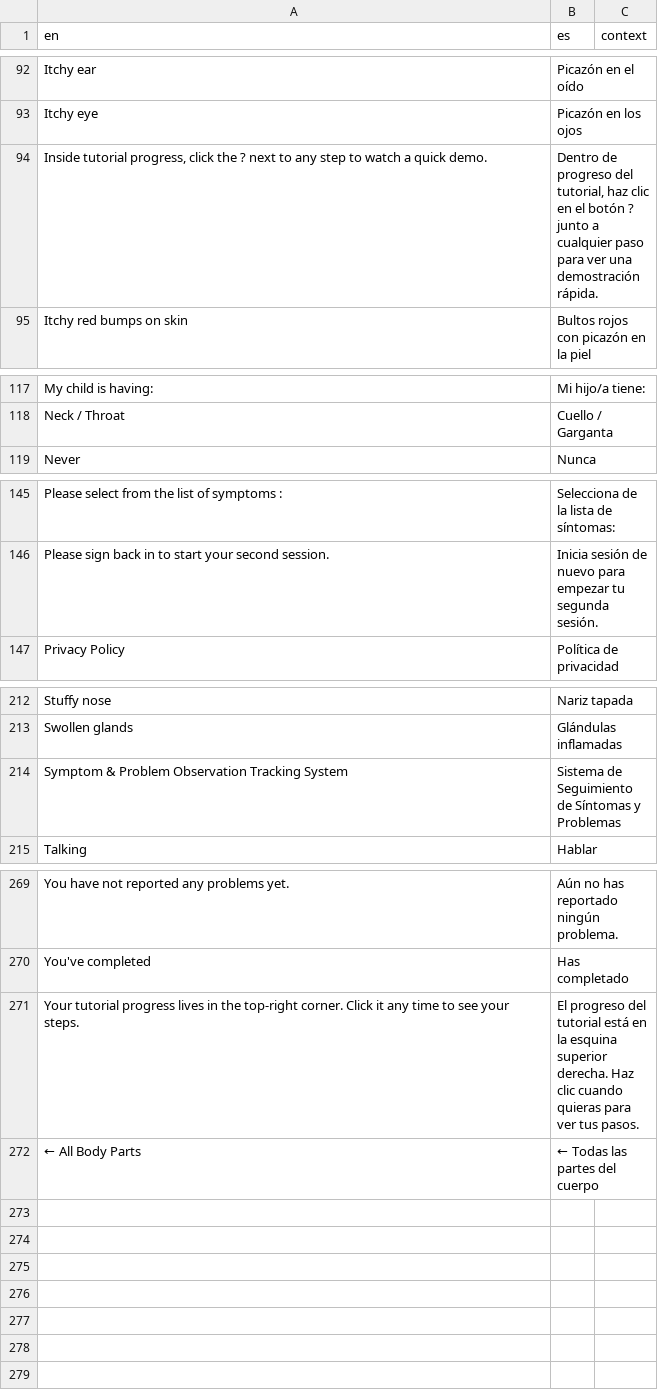
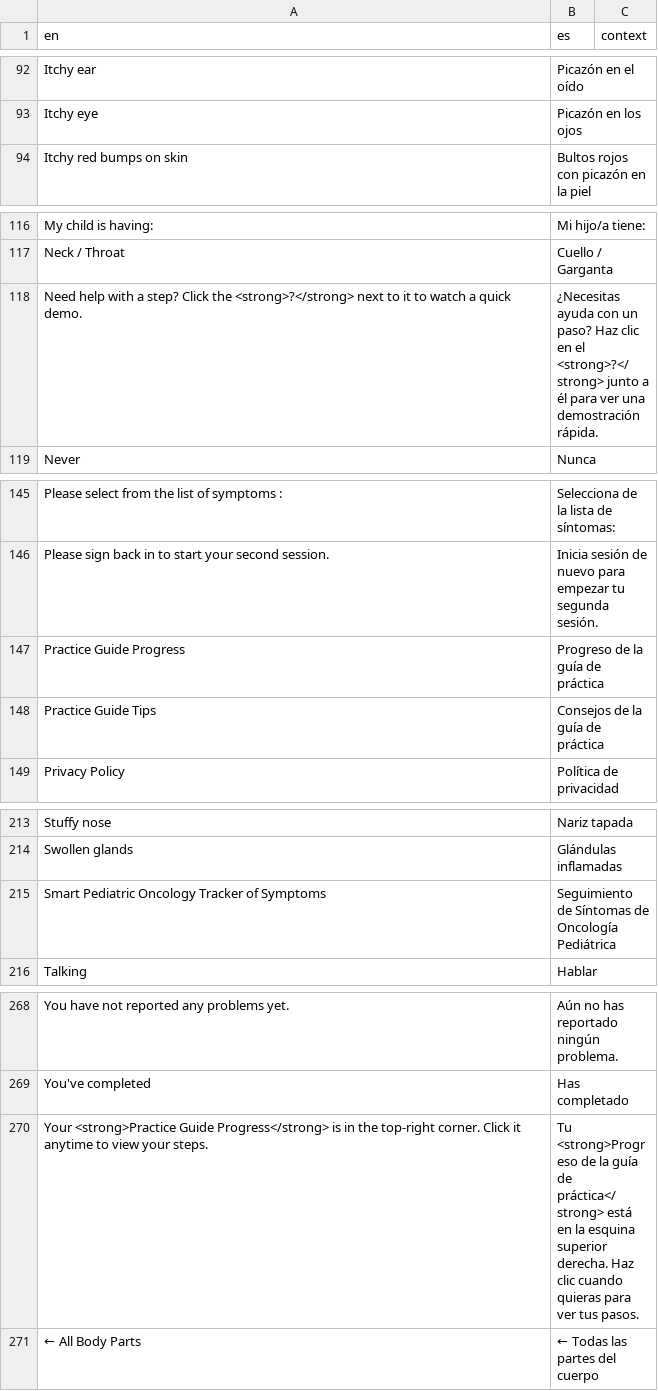
Before and after one commit to danpinguc/SpotsTutorial, a CSV file: translations.csv, drawn as a sheet; only a part is shown, gaps mark what is left out; removed rows and columns are numbered as before the commit, all else as after; the diff covers the shown part only; the diff names each change by its address in the sheet, - before the commit and + after, or states it on an @@ line.

Commit message:
Update terminology from "Tutorial" to "Practice Guide" throughout the application, including button labels, modal titles, and descriptions. Enhance user guidance with updated text for clarity. Modify styles for improved visual consistency and accessibility. Add new symptom option in data.js.

```diff
--- a/translations.csv
+++ b/translations.csv
-row 94: Inside tutorial progress, click the ? next to any step to watch a quick demo. | Dentro de progreso del tutorial, haz clic en el botón ? junto a cualquier paso para ver una demostración rápida.
+row 118: Need help with a step? Click the <strong>?</strong> next to it to watch a quick demo. | ¿Necesitas ayuda con un paso? Haz clic en el <strong>?</strong> junto a él para ver una demostración rápida.
+row 147: Practice Guide Progress | Progreso de la guía de práctica
+row 148: Practice Guide Tips | Consejos de la guía de práctica
-row 214: Symptom & Problem Observation Tracking System | Sistema de Seguimiento de Síntomas y Problemas
+row 215: Smart Pediatric Oncology Tracker of Symptoms | Seguimiento de Síntomas de Oncología Pediátrica
-row 271: Your tutorial progress lives in the top-right corner. Click it any time to see your steps. | El progreso del tutorial está en la esquina superior derecha. Haz clic cuando quieras para ver tus pasos.
+row 270: Your <strong>Practice Guide Progress</strong> is in the top-right corner. Click it anytime to view your steps. | Tu <strong>Progreso de la guía de práctica</strong> está en la esquina superior derecha. Haz clic cuando quieras para ver tus pasos.
```
Also changed, not shown: 3 removed rows and 2 edited cells elsewhere in this file, 4 other files.
